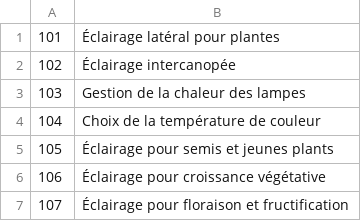
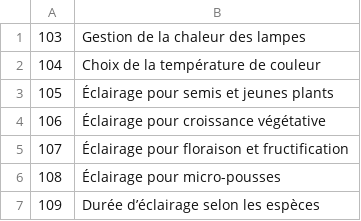
Before and after one commit to cloviskill/web, a CSV file: themes.csv, drawn as a sheet; only a part is shown; the shorter side is filled out with more unchanged rows.

Commit message:
Add blog316.html - theme 102

```diff
--- a/themes.csv
+++ b/themes.csv
@@ -1,3 +1 @@
-101;Éclairage latéral pour plantes
-102;Éclairage intercanopée
 103;Gestion de la chaleur des lampes
```
Also changed, not shown: 1 other file.
